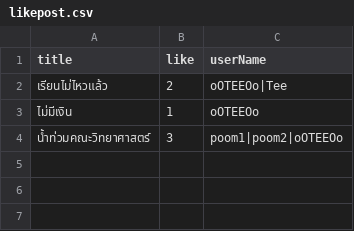
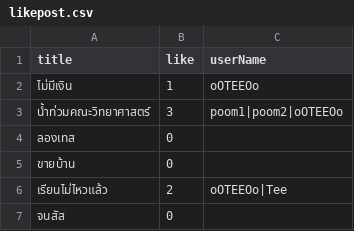
Before and after one commit to Ratchaphon1412/Student-Complaints, a CSV file: database/likepost.csv, drawn as a sheet.

```diff
--- a/database/likepost.csv
+++ b/database/likepost.csv
@@ -1,4 +1,7 @@
 title,like,userName
-เรียนไม่ไหวแล้ว,2,oOTEEOo|Tee
 ไม่มีเงิน,1,oOTEEOo
 น้ำท่วมคณะวิทยาศาสตร์,3,poom1|poom2|oOTEEOo
+ลองเทส,0,
+ขายบ้าน,0,
+เรียนไม่ไหวแล้ว,2,oOTEEOo|Tee
+จนสัส,0,
```
Also changed, not shown: database/pattern.csv, database/report.csv, 19 other files.
